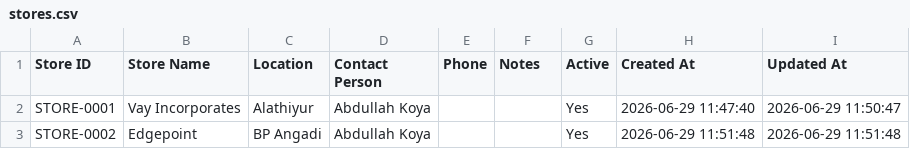
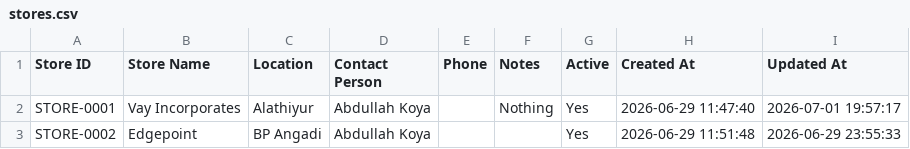
Before and after one commit to rifaieshaikh/inventory_po_planner, a CSV file: data/master/stores.csv, drawn as a sheet.

```diff
--- a/data/master/stores.csv
+++ b/data/master/stores.csv
@@ -1,3 +1,3 @@
 Store ID,Store Name,Location,Contact Person,Phone,Notes,Active,Created At,Updated At
-STORE-0001,Vay Incorporates,Alathiyur,Abdullah Koya,,,Yes,2026-06-29 11:47:40,2026-06-29 11:50:47
-STORE-0002,Edgepoint,BP Angadi,Abdullah Koya,,,Yes,2026-06-29 11:51:48,2026-06-29 11:51:48
+STORE-0001,Vay Incorporates,Alathiyur,Abdullah Koya,,Nothing,Yes,2026-06-29 11:47:40,2026-07-01 19:57:17
+STORE-0002,Edgepoint,BP Angadi,Abdullah Koya,,,Yes,2026-06-29 11:51:48,2026-06-29 23:55:33
```
Also changed, not shown: data/stores/STORE-0001/master/discontinued-items.csv, data/stores/STORE-0001/master/item-categories.csv, 16 other files.
